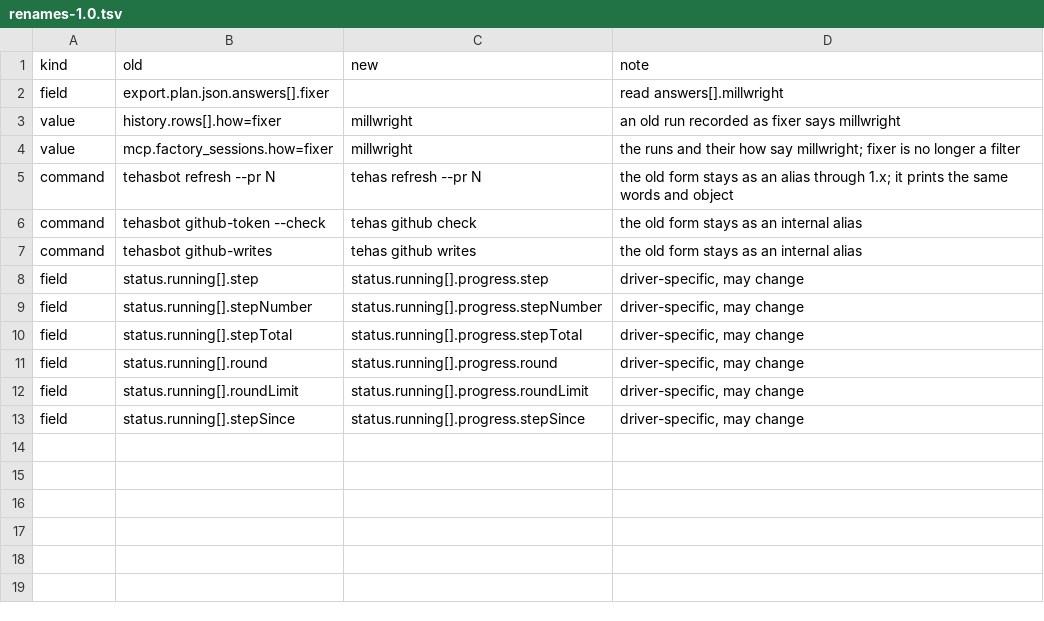
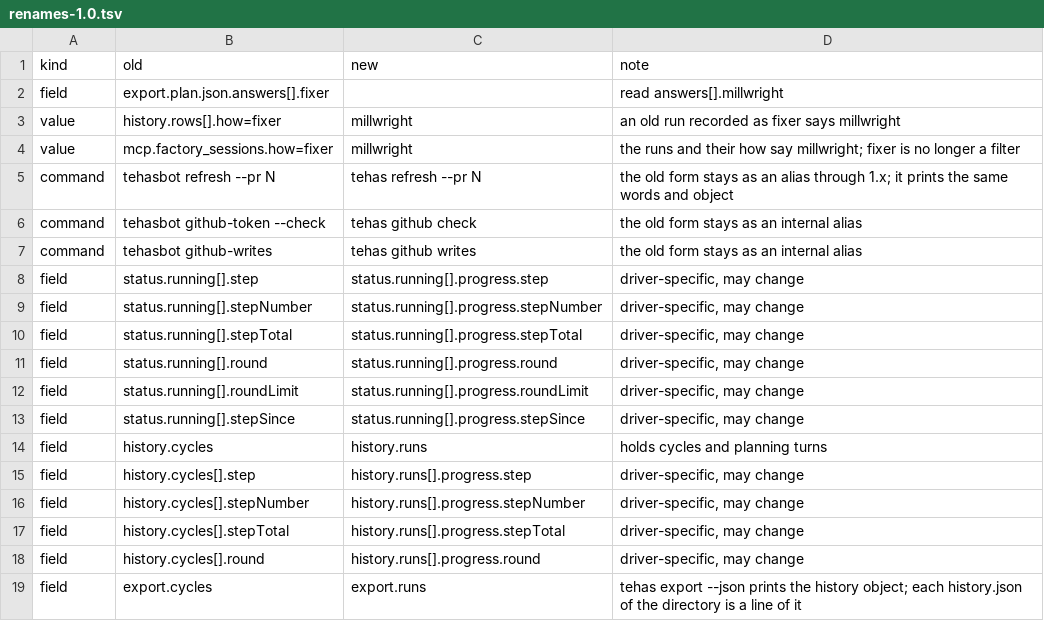
Before and after one commit to tehas-app/tehas, a TSV file: api/renames-1.0.tsv, drawn as a sheet; the diff names each change by its address in the sheet, - before the commit and + after, or states it on an @@ line.

Commit message:
History lists runs and puts where a cycle's step was under progress

```diff
--- a/api/renames-1.0.tsv
+++ b/api/renames-1.0.tsv
+row 14: field | history.cycles | history.runs | holds cycles and planning turns
+row 15: field | history.cycles[].step | history.runs[].progress.step | driver-specific, may change
+row 16: field | history.cycles[].stepNumber | history.runs[].progress.stepNumber | driver-specific, may change
+row 17: field | history.cycles[].stepTotal | history.runs[].progress.stepTotal | driver-specific, may change
+row 18: field | history.cycles[].round | history.runs[].progress.round | driver-specific, may change
+row 19: field | export.cycles | export.runs | tehas export --json prints the history object; each history.json of the directory is a line of it
```
Also changed, not shown: 12 other files.
